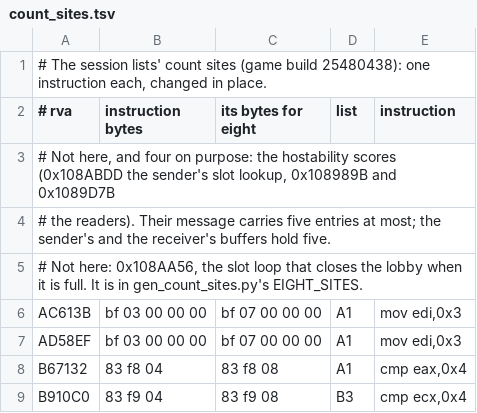
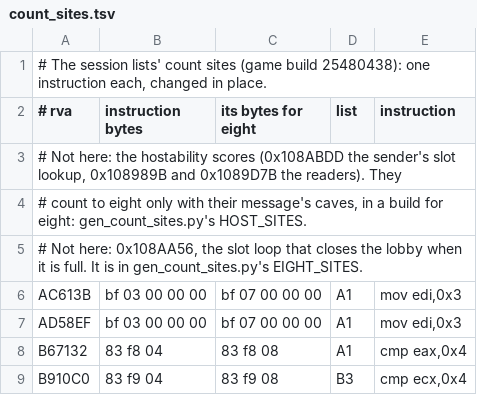
Before and after one commit to CowboyBingus/ComplexOperations, a TSV file: scripts/sites/count_sites.tsv, drawn as a sheet; only a part is shown.

```diff
--- a/scripts/sites/count_sites.tsv
+++ b/scripts/sites/count_sites.tsv
@@ -2,4 +2,4 @@
 # rva	instruction bytes	its bytes for eight	list	instruction
-# Not here, and four on purpose: the hostability scores (0x108ABDD the sender's slot lookup, 0x108989B and 0x1089D7B
-# the readers). Their message carries five entries at most; the sender's and the receiver's buffers hold five.
+# Not here: the hostability scores (0x108ABDD the sender's slot lookup, 0x108989B and 0x1089D7B the readers). They
+# count to eight only with their message's caves, in a build for eight: gen_count_sites.py's HOST_SITES.
 # Not here: 0x108AA56, the slot loop that closes the lobby when it is full. It is in gen_count_sites.py's EIGHT_SITES.
```
Also changed, not shown: 5 other files.
